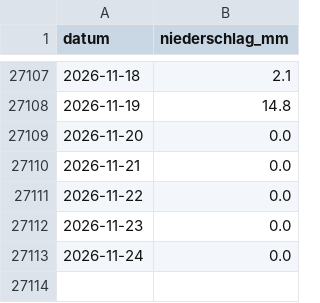
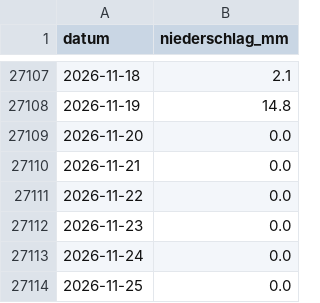
Before and after one commit to 132Pippo/pegel-duemmer, a CSV file: data/niederschlag.csv, drawn as a sheet; only a part is shown, gaps mark what is left out.

```diff
--- a/data/niederschlag.csv
+++ b/data/niederschlag.csv
@@ -27113 +27113,2 @@ datum,niederschlag_mm
 2026-11-24,0.0
+2026-11-25,0.0
```
Also changed, not shown: data/duemmer-ost.csv.
